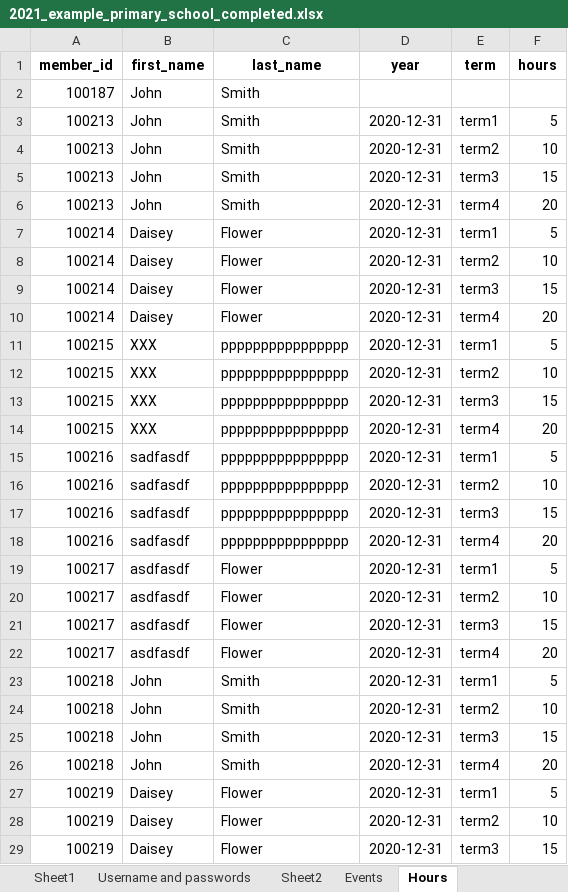
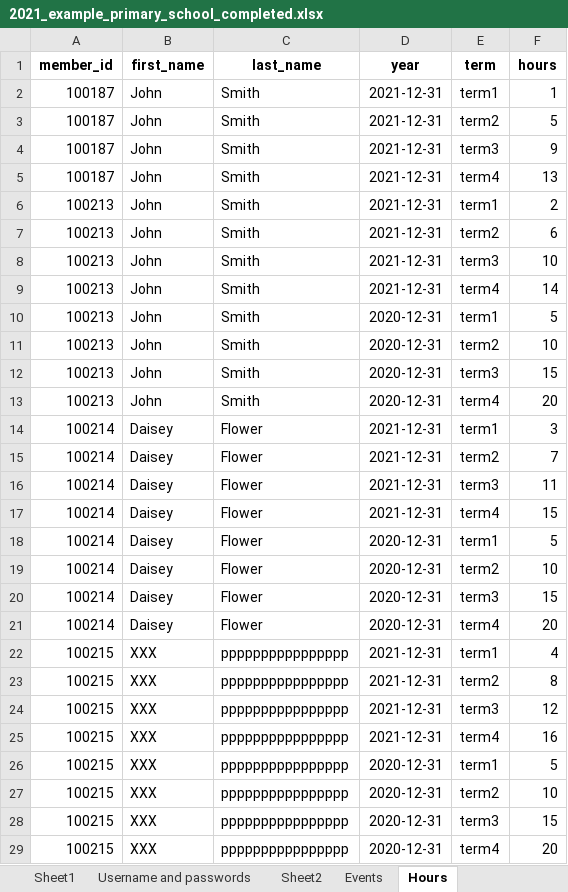
Before and after one commit to JingLiu2049/LincolnUni-3rd-Project-KidsUni, an Excel workbook: uploads/2021_example_primary_school_completed.xlsx, sheet Hours, drawn as a sheet; only a part is shown; the shorter side is filled out with more unchanged rows; values as stored, in another font and other column widths than the file's, no borders; the diff covers the shown part only; the diff names each change by its address in the sheet, - before the commit and + after, or states it on an @@ line.

```diff
--- a/uploads/2021_example_primary_school_completed.xlsx (sheet Hours)
+++ b/uploads/2021_example_primary_school_completed.xlsx (sheet Hours)
-D2 (year): (empty)
+D2 (year): 2021-12-31
-E2 (term): (empty)
+E2 (term): term1
-F2 (hours): (empty)
+F2 (hours): 1
+row 3: 100187 | John | Smith | 2021-12-31 | term2 | 5
+row 4: 100187 | John | Smith | 2021-12-31 | term3 | 9
+row 5: 100187 | John | Smith | 2021-12-31 | term4 | 13
+row 6: 100213 | John | Smith | 2021-12-31 | term1 | 2
+row 7: 100213 | John | Smith | 2021-12-31 | term2 | 6
+row 8: 100213 | John | Smith | 2021-12-31 | term3 | 10
+row 9: 100213 | John | Smith | 2021-12-31 | term4 | 14
+row 14: 100214 | Daisey | Flower | 2021-12-31 | term1 | 3
+row 15: 100214 | Daisey | Flower | 2021-12-31 | term2 | 7
+row 16: 100214 | Daisey | Flower | 2021-12-31 | term3 | 11
+row 17: 100214 | Daisey | Flower | 2021-12-31 | term4 | 15
+row 22: 100215 | XXX | pppppppppppppppp | 2021-12-31 | term1 | 4
+row 23: 100215 | XXX | pppppppppppppppp | 2021-12-31 | term2 | 8
+row 24: 100215 | XXX | pppppppppppppppp | 2021-12-31 | term3 | 12
+row 25: 100215 | XXX | pppppppppppppppp | 2021-12-31 | term4 | 16
```
Also changed, not shown: 52 added rows elsewhere in this sheet, sheet Sheet1, sheet Username and passwords, uploads/2021_Learning_Destination.xlsx, uploads/2021_example_primary_school_Template.xlsx, 11 other files.
